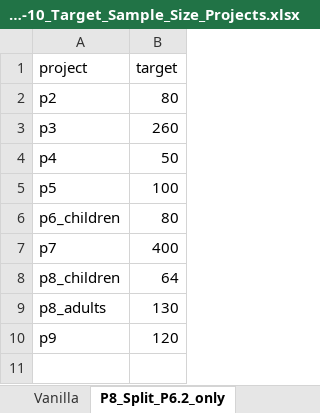
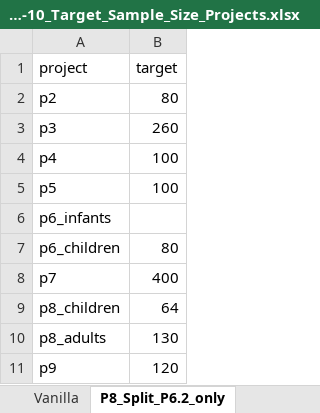
Before and after one commit to SaWilk/Clinical_Backbone_RU5389, an Excel workbook: information/2025-11-10_Target_Sample_Size_Projects.xlsx, sheet P8_Split_P6.2_only, drawn as a sheet; values as stored, in another font and other column widths than the file's, no borders; the diff names each change by its address in the sheet, - before the commit and + after, or states it on an @@ line.

```diff
--- a/information/2025-11-10_Target_Sample_Size_Projects.xlsx (sheet P8_Split_P6.2_only)
+++ b/information/2025-11-10_Target_Sample_Size_Projects.xlsx (sheet P8_Split_P6.2_only)
-B4 (target): 50
+B4 (target): 100
+row 6: p6_infants
```
Also changed, not shown: sheet Vanilla, 15 other files.
